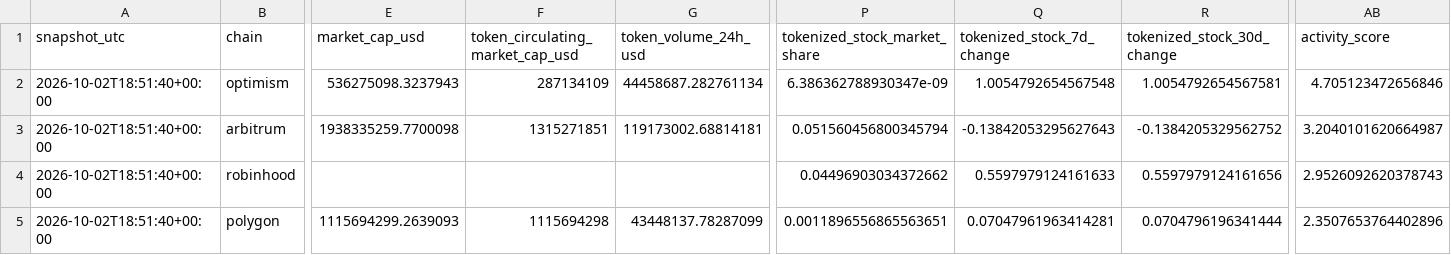
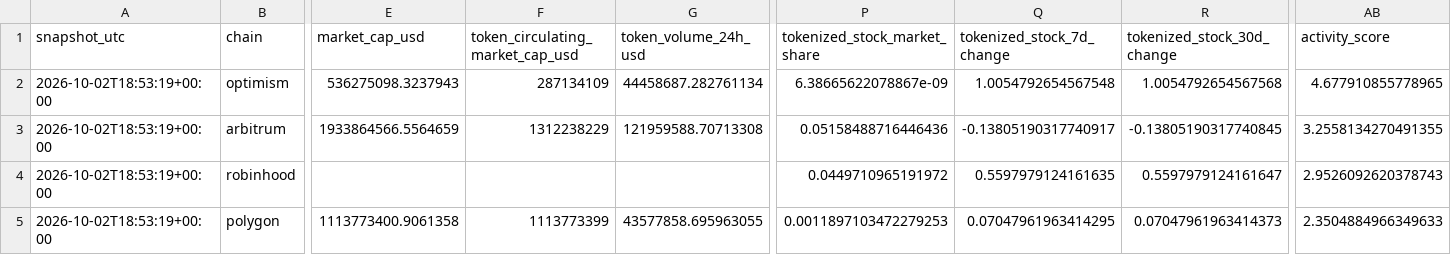
Before and after one commit to crypto-data-cc/data, a CSV file: data/processed/chain_metrics.csv, drawn as a sheet; only a part is shown, gaps mark what is left out; the diff covers the shown part only; the diff names each change by its address in the sheet, - before the commit and + after, or states it on an @@ line.

```diff
--- a/data/processed/chain_metrics.csv
+++ b/data/processed/chain_metrics.csv
-A2:A5 (snapshot_utc): 2026-10-02T18:51:40+00:00
+A2:A5 (snapshot_utc): 2026-10-02T18:53:19+00:00
-P2 (tokenized_stock_market_share): 6.386362788930347e-09
+P2 (tokenized_stock_market_share): 6.38665622078867e-09
-R2 (tokenized_stock_30d_change): 1.0054792654567581
+R2 (tokenized_stock_30d_change): 1.0054792654567568
-AB2 (activity_score): 4.705123472656846
+AB2 (activity_score): 4.677910855778965
-E3 (market_cap_usd): 1938335259.7700098
+E3 (market_cap_usd): 1933864566.5564659
-F3 (token_circulating_market_cap_usd): 1315271851
+F3 (token_circulating_market_cap_usd): 1312238229
-G3 (token_volume_24h_usd): 119173002.68814181
+G3 (token_volume_24h_usd): 121959588.70713308
-P3 (tokenized_stock_market_share): 0.051560456800345794
+P3 (tokenized_stock_market_share): 0.05158488716446436
-Q3 (tokenized_stock_7d_change): -0.13842053295627643
+Q3 (tokenized_stock_7d_change): -0.13805190317740917
-R3 (tokenized_stock_30d_change): -0.1384205329562752
+R3 (tokenized_stock_30d_change): -0.13805190317740845
-AB3 (activity_score): 3.2040101620664987
+AB3 (activity_score): 3.2558134270491355
-P4 (tokenized_stock_market_share): 0.04496903034372662
+P4 (tokenized_stock_market_share): 0.0449710965191972
-Q4 (tokenized_stock_7d_change): 0.5597979124161633
+Q4 (tokenized_stock_7d_change): 0.5597979124161635
-R4 (tokenized_stock_30d_change): 0.5597979124161656
+R4 (tokenized_stock_30d_change): 0.5597979124161647
-E5 (market_cap_usd): 1115694299.2639093
+E5 (market_cap_usd): 1113773400.9061358
-F5 (token_circulating_market_cap_usd): 1115694298
+F5 (token_circulating_market_cap_usd): 1113773399
-G5 (token_volume_24h_usd): 43448137.78287099
+G5 (token_volume_24h_usd): 43577858.695963055
-P5 (tokenized_stock_market_share): 0.0011896556865563651
+P5 (tokenized_stock_market_share): 0.0011897103472279253
-Q5 (tokenized_stock_7d_change): 0.07047961963414281
+Q5 (tokenized_stock_7d_change): 0.07047961963414295
-R5 (tokenized_stock_30d_change): 0.0704796196341444
+R5 (tokenized_stock_30d_change): 0.07047961963414373
-AB5 (activity_score): 2.3507653764402896
+AB5 (activity_score): 2.3504884966349633
```
Also changed, not shown: 63 edited cells elsewhere in this file, 45 other files.
